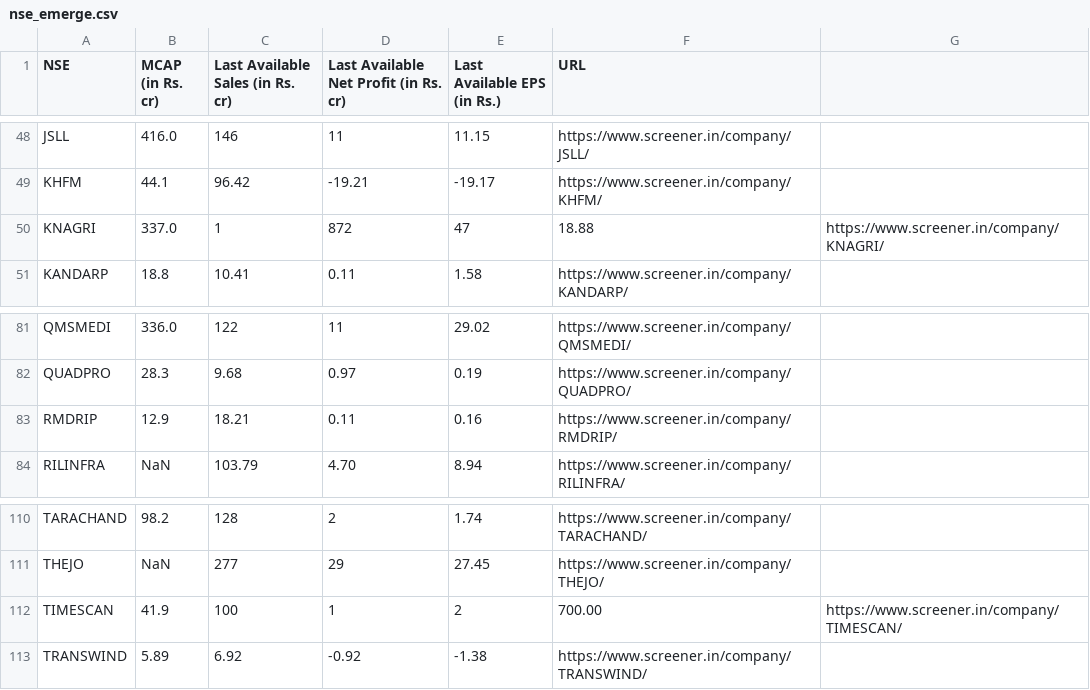
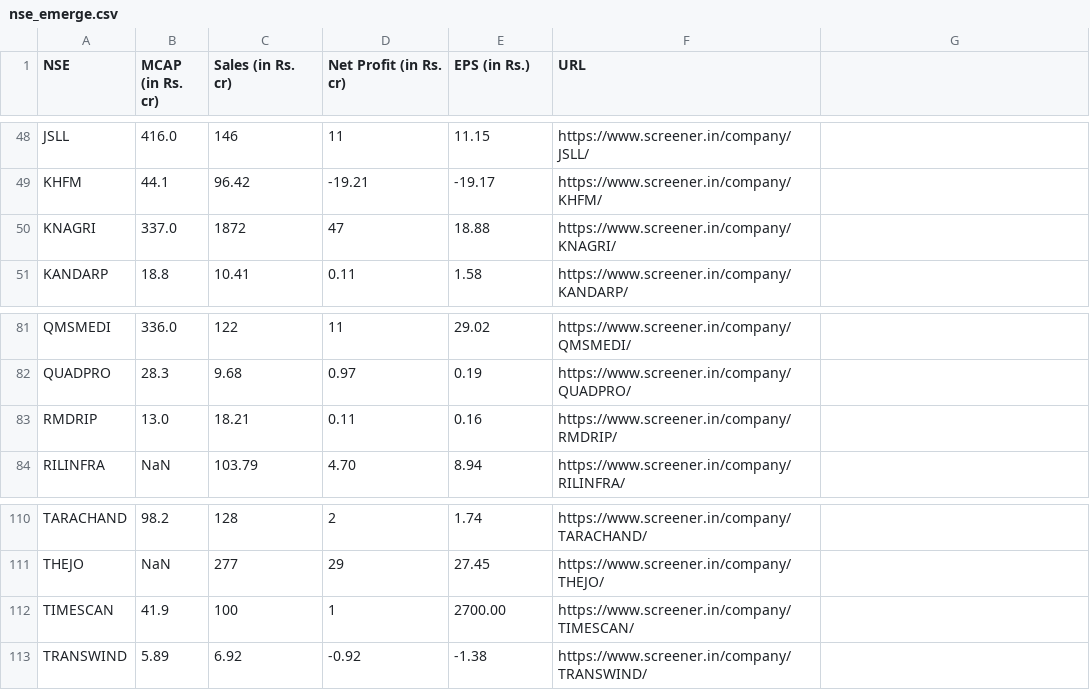
Before and after one commit to rmaniv/smensebse, a CSV file: nse_emerge.csv, drawn as a sheet; only a part is shown, gaps mark what is left out; the diff names each change by its address in the sheet, - before the commit and + after, or states it on an @@ line.

Commit message:
Update nse_emerge.csv

```diff
--- a/nse_emerge.csv
+++ b/nse_emerge.csv
-C1: Last Available Sales (in Rs. cr)
+C1: Sales (in Rs. cr)
-D1: Last Available Net Profit (in Rs. cr)
+D1: Net Profit (in Rs. cr)
-E1: Last Available EPS (in Rs.)
+E1: EPS (in Rs.)
-C50 (Sales (in Rs. cr)): 1
+C50 (Sales (in Rs. cr)): 1872
-D50 (Net Profit (in Rs. cr)): 872
+D50 (Net Profit (in Rs. cr)): 47
-E50 (EPS (in Rs.)): 47
+E50 (EPS (in Rs.)): 18.88
-F50 (URL): 18.88
+F50 (URL): https://www.screener.in/company/KNAGRI/
-G50: https://www.screener.in/company/KNAGRI/
+G50: (empty)
-B83 (MCAP (in Rs. cr)): 12.9
+B83 (MCAP (in Rs. cr)): 13.0
-E112 (EPS (in Rs.)): 2
+E112 (EPS (in Rs.)): 2700.00
-F112 (URL): 700.00
+F112 (URL): https://www.screener.in/company/TIMESCAN/
-G112: https://www.screener.in/company/TIMESCAN/
+G112: (empty)
```
